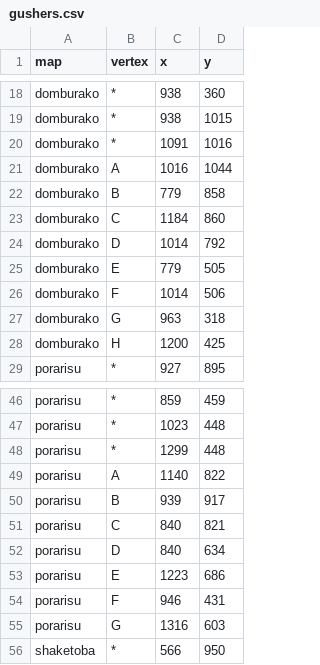
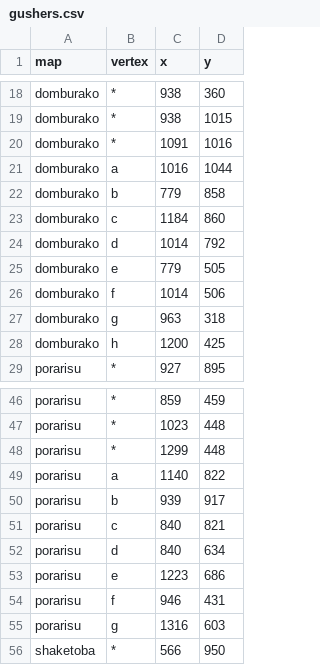
Before and after one commit to redoxwarfare/goldieseeker, a CSV file: gusher graphs/gushers.csv, drawn as a sheet; only a part is shown, gaps mark what is left out; the diff covers the shown part only.

```diff
--- a/gusher graphs/gushers.csv
+++ b/gusher graphs/gushers.csv
@@ -20,10 +20,10 @@ domburako,*,938,1015
 domburako,*,1091,1016
-domburako,A,1016,1044
-domburako,B,779,858
-domburako,C,1184,860
-domburako,D,1014,792
-domburako,E,779,505
-domburako,F,1014,506
-domburako,G,963,318
-domburako,H,1200,425
+domburako,a,1016,1044
+domburako,b,779,858
+domburako,c,1184,860
+domburako,d,1014,792
+domburako,e,779,505
+domburako,f,1014,506
+domburako,g,963,318
+domburako,h,1200,425
 porarisu,*,927,895
@@ -48,9 +48,9 @@ porarisu,*,1023,448
 porarisu,*,1299,448
-porarisu,A,1140,822
-porarisu,B,939,917
-porarisu,C,840,821
-porarisu,D,840,634
-porarisu,E,1223,686
-porarisu,F,946,431
-porarisu,G,1316,603
+porarisu,a,1140,822
+porarisu,b,939,917
+porarisu,c,840,821
+porarisu,d,840,634
+porarisu,e,1223,686
+porarisu,f,946,431
+porarisu,g,1316,603
 shaketoba,*,566,950
```
Also changed, not shown: 25 edited cells elsewhere in this file, 12 other files.
